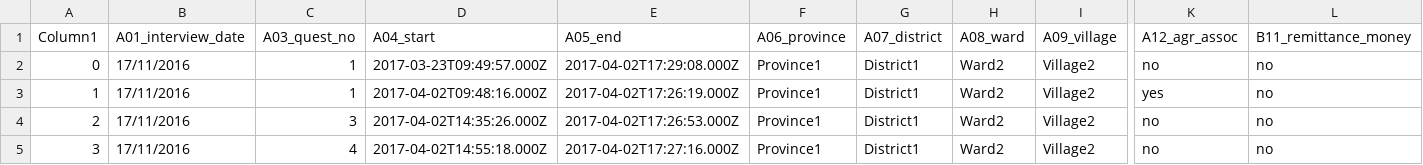
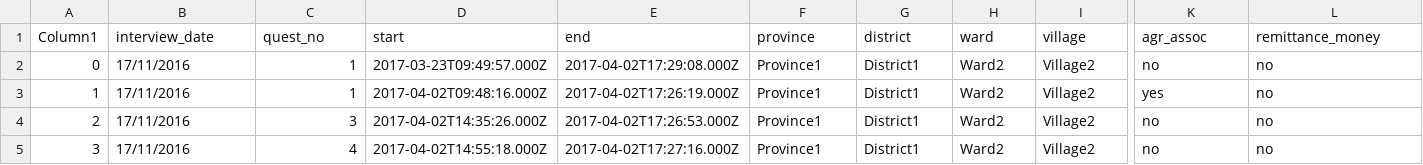
Before and after one commit to brownsarahm/python-socialsci-files, a CSV file: data/SAFI_results.csv, drawn as a sheet; only a part is shown, gaps mark what is left out; the diff covers the shown part only; the diff names each change by its address in the sheet, - before the commit and + after, or states it on an @@ line.

```diff
--- a/data/SAFI_results.csv
+++ b/data/SAFI_results.csv
-B1: A01_interview_date
+B1: interview_date
-C1: A03_quest_no
+C1: quest_no
-D1: A04_start
+D1: start
-E1: A05_end
+E1: end
-F1: A06_province
+F1: province
-G1: A07_district
+G1: district
-H1: A08_ward
+H1: ward
-I1: A09_village
+I1: village
-K1: A12_agr_assoc
+K1: agr_assoc
-L1: B11_remittance_money
+L1: remittance_money
```
Also changed, not shown: 37 edited cells elsewhere in this file, 5 other files.
